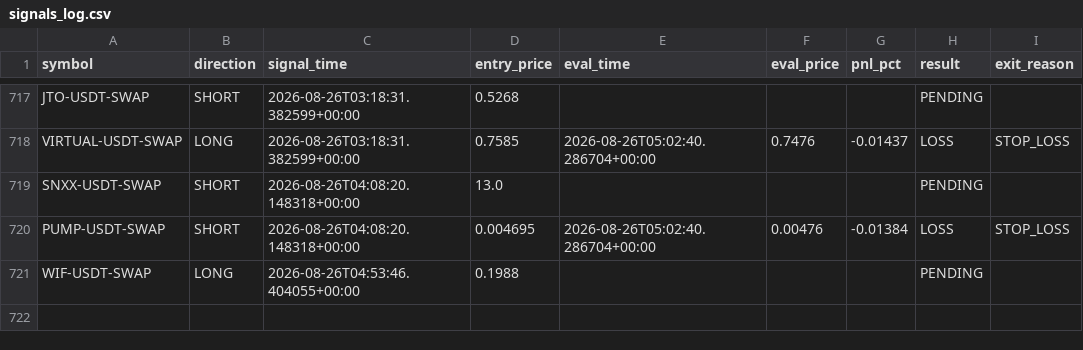
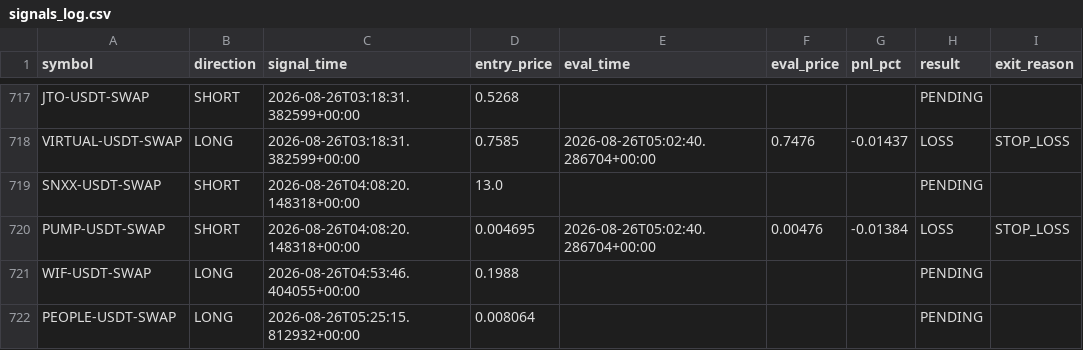
Before and after one commit to ksemehmet5-afk/altcoin-monitor-, a CSV file: monitor_state/signals_log.csv, drawn as a sheet; only a part is shown, gaps mark what is left out; the diff names each change by its address in the sheet, - before the commit and + after, or states it on an @@ line.

```diff
--- a/monitor_state/signals_log.csv
+++ b/monitor_state/signals_log.csv
+row 722: PEOPLE-USDT-SWAP | LONG | 2026-08-26T05:25:15.812932+00:00 | 0.008064 |  |  |  | PENDING
```
Also changed, not shown: 3 other files.
